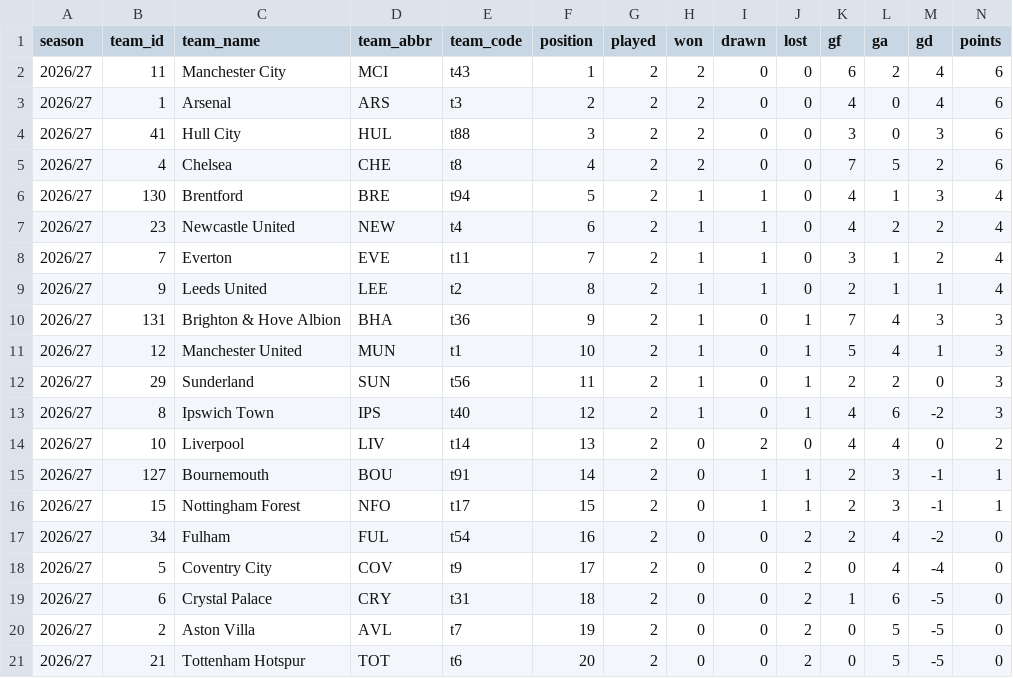
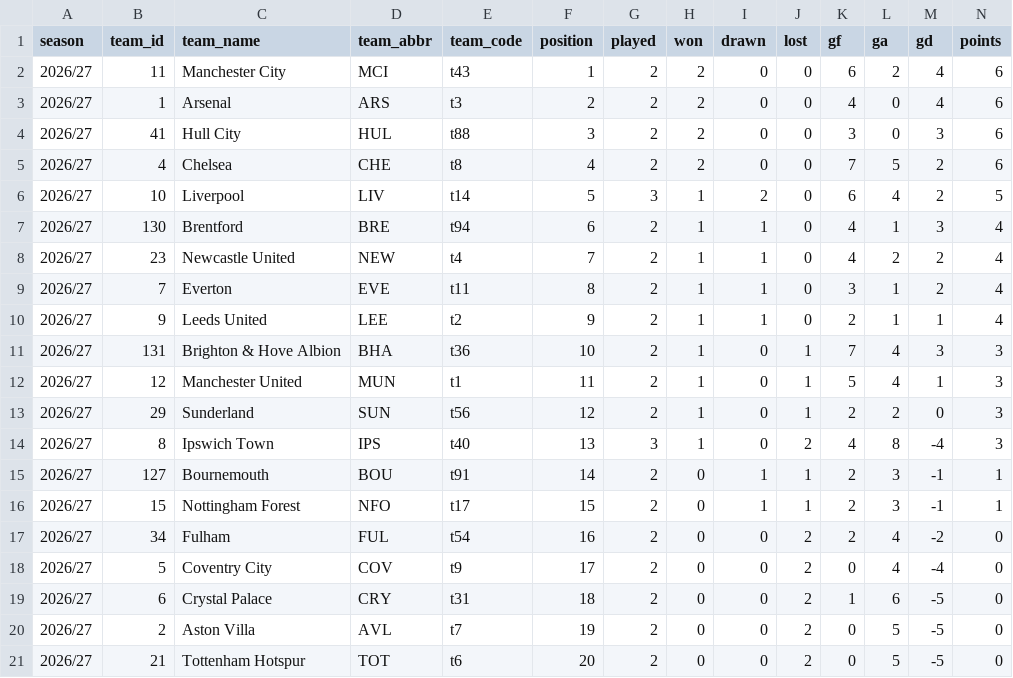
Before and after one commit to Scorelax/table-predictions, a CSV file: data/standings.csv, drawn as a sheet.

```diff
--- a/data/standings.csv
+++ b/data/standings.csv
@@ -5,11 +5,11 @@ season,team_id,team_name,team_abbr,team_code,position,played,won,drawn,lost,gf,g
 2026/27,4,Chelsea,CHE,t8,4,2,2,0,0,7,5,2,6
-2026/27,130,Brentford,BRE,t94,5,2,1,1,0,4,1,3,4
-2026/27,23,Newcastle United,NEW,t4,6,2,1,1,0,4,2,2,4
-2026/27,7,Everton,EVE,t11,7,2,1,1,0,3,1,2,4
-2026/27,9,Leeds United,LEE,t2,8,2,1,1,0,2,1,1,4
-2026/27,131,Brighton & Hove Albion,BHA,t36,9,2,1,0,1,7,4,3,3
-2026/27,12,Manchester United,MUN,t1,10,2,1,0,1,5,4,1,3
-2026/27,29,Sunderland,SUN,t56,11,2,1,0,1,2,2,0,3
-2026/27,8,Ipswich Town,IPS,t40,12,2,1,0,1,4,6,-2,3
-2026/27,10,Liverpool,LIV,t14,13,2,0,2,0,4,4,0,2
+2026/27,10,Liverpool,LIV,t14,5,3,1,2,0,6,4,2,5
+2026/27,130,Brentford,BRE,t94,6,2,1,1,0,4,1,3,4
+2026/27,23,Newcastle United,NEW,t4,7,2,1,1,0,4,2,2,4
+2026/27,7,Everton,EVE,t11,8,2,1,1,0,3,1,2,4
+2026/27,9,Leeds United,LEE,t2,9,2,1,1,0,2,1,1,4
+2026/27,131,Brighton & Hove Albion,BHA,t36,10,2,1,0,1,7,4,3,3
+2026/27,12,Manchester United,MUN,t1,11,2,1,0,1,5,4,1,3
+2026/27,29,Sunderland,SUN,t56,12,2,1,0,1,2,2,0,3
+2026/27,8,Ipswich Town,IPS,t40,13,3,1,0,2,4,8,-4,3
 2026/27,127,Bournemouth,BOU,t91,14,2,0,1,1,2,3,-1,1
```
